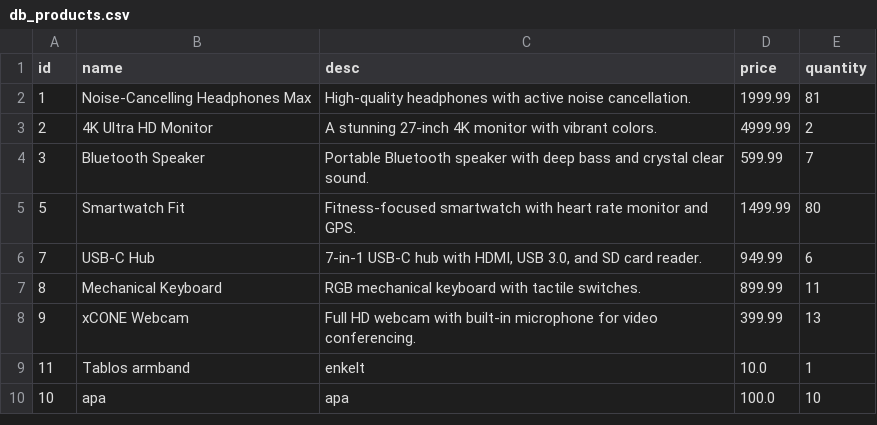
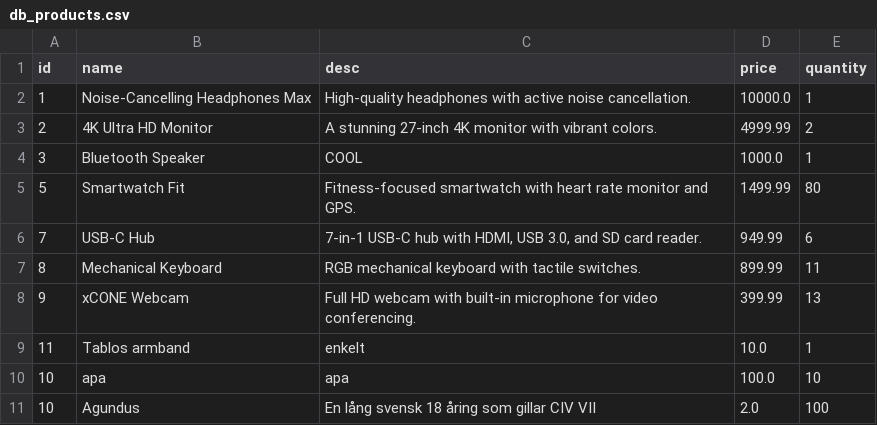
Before and after one commit to Bablos-boop/UPPGIFt-5, a CSV file: db_products.csv, drawn as a sheet; the diff names each change by its address in the sheet, - before the commit and + after, or states it on an @@ line.

```diff
--- a/db_products.csv
+++ b/db_products.csv
-D2 (price): 1999.99
+D2 (price): 10000.0
-E2 (quantity): 81
+E2 (quantity): 1
-C4 (desc): Portable Bluetooth speaker with deep bass and crystal clear sound.
+C4 (desc): COOL
-D4 (price): 599.99
+D4 (price): 1000.0
-E4 (quantity): 7
+E4 (quantity): 1
+row 11: 10 | Agundus | En lång svensk 18 åring som gillar CIV VII | 2.0 | 100
```
Also changed, not shown: 1 other file.
